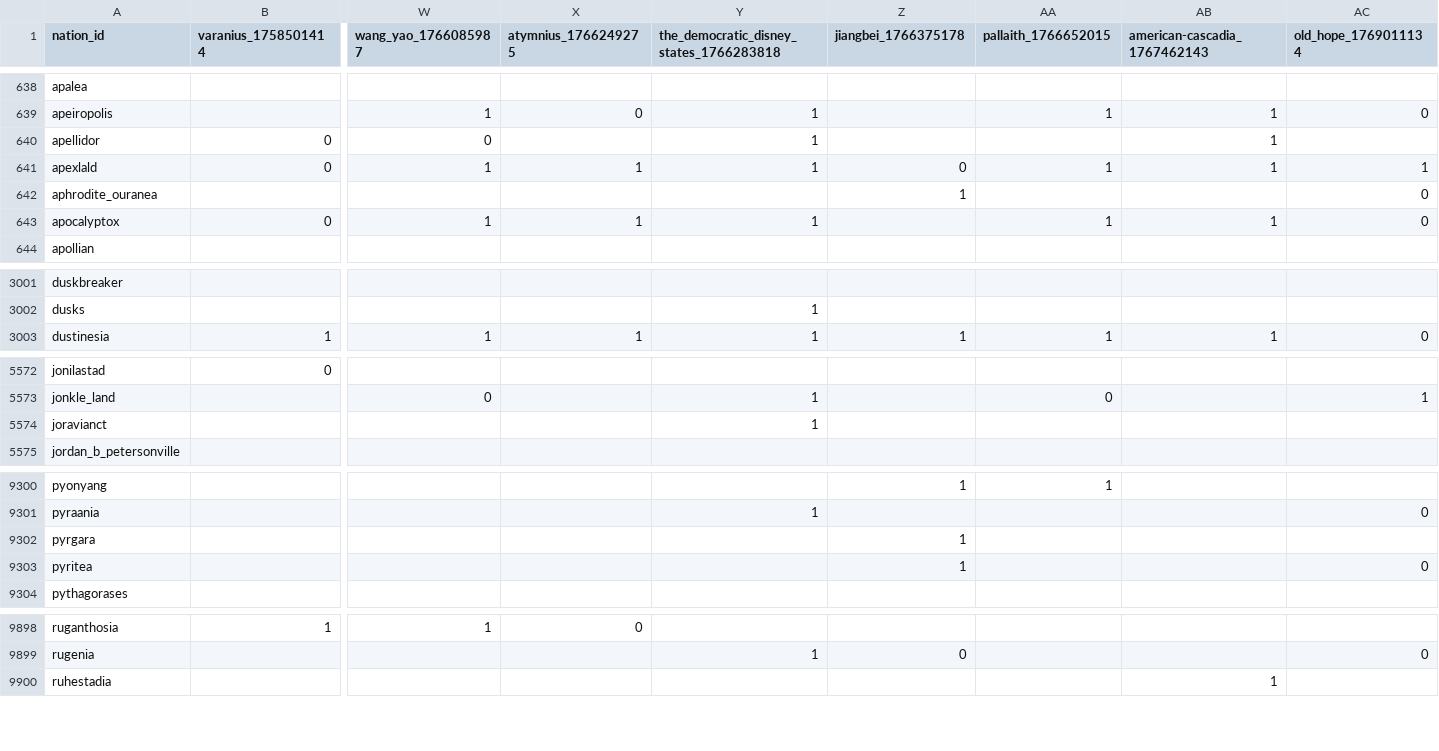
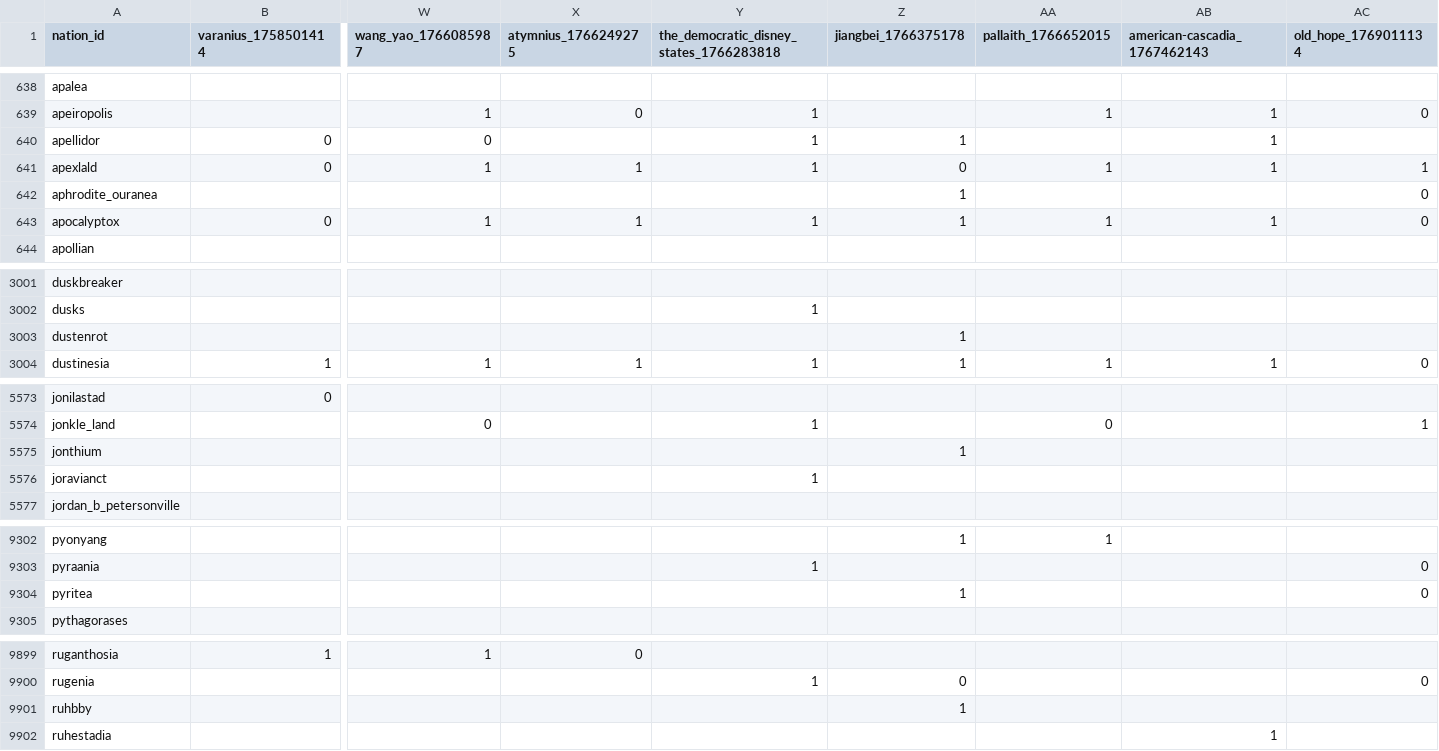
Before and after one commit to Bohaska/wa-voting-records, a CSV file: votes.csv, drawn as a sheet; only a part is shown, gaps mark what is left out; removed rows and columns are numbered as before the commit, all else as after; rows hold the shown columns only; the diff covers the shown part only; the diff names each change by its address in the sheet, - before the commit and + after, or states it on an @@ line.

Commit message:
UPDATE: Vote record CSV

```diff
--- a/votes.csv
+++ b/votes.csv
-Z640 (jiangbei_1766375178): (empty)
+Z640 (jiangbei_1766375178): 1
-Z643 (jiangbei_1766375178): (empty)
+Z643 (jiangbei_1766375178): 1
+row 3003: dustenrot |  |  |  |  | 1
+row 5575: jonthium |  |  |  |  | 1
-row 9302: pyrgara |  |  |  |  | 1
+row 9901: ruhbby |  |  |  |  | 1
```
Also changed, not shown: 1 added row and 32 edited cells elsewhere in this file, 1 other file.
